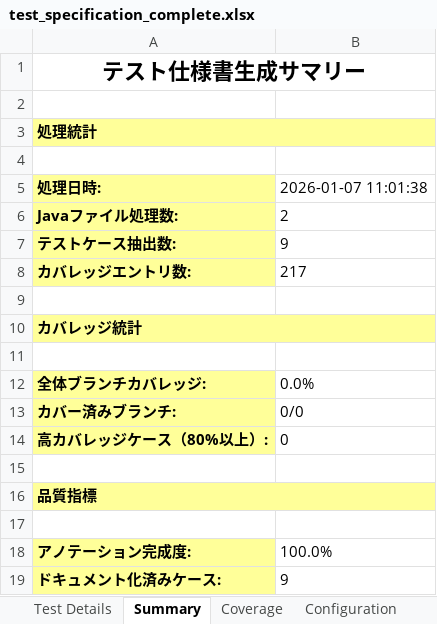
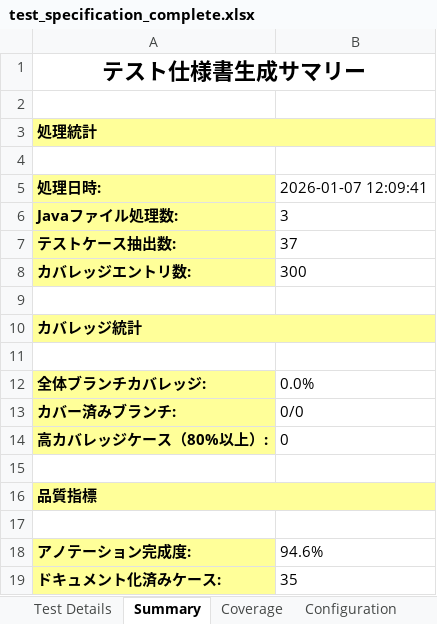
Before and after one commit to shiftrepo/aws, an Excel workbook: container/claudecode/java-test-specs/test_specification_complete.xlsx, sheet Summary, drawn as a sheet; values as stored, in another font and other column widths than the file's, no borders; the diff names each change by its address in the sheet, - before the commit and + after, or states it on an @@ line.

```diff
--- a/container/claudecode/java-test-specs/test_specification_complete.xlsx (sheet Summary)
+++ b/container/claudecode/java-test-specs/test_specification_complete.xlsx (sheet Summary)
-B5: 2026-01-07 11:01:38
+B5: 2026-01-07 12:09:41
-B6: 2
+B6: 3
-B7: 9
+B7: 37
-B8: 217
+B8: 300
-B18: 100.0%
+B18: 94.6%
-B19: 9
+B19: 35
```
Also changed, not shown: sheet Coverage, sheet Test Details.
